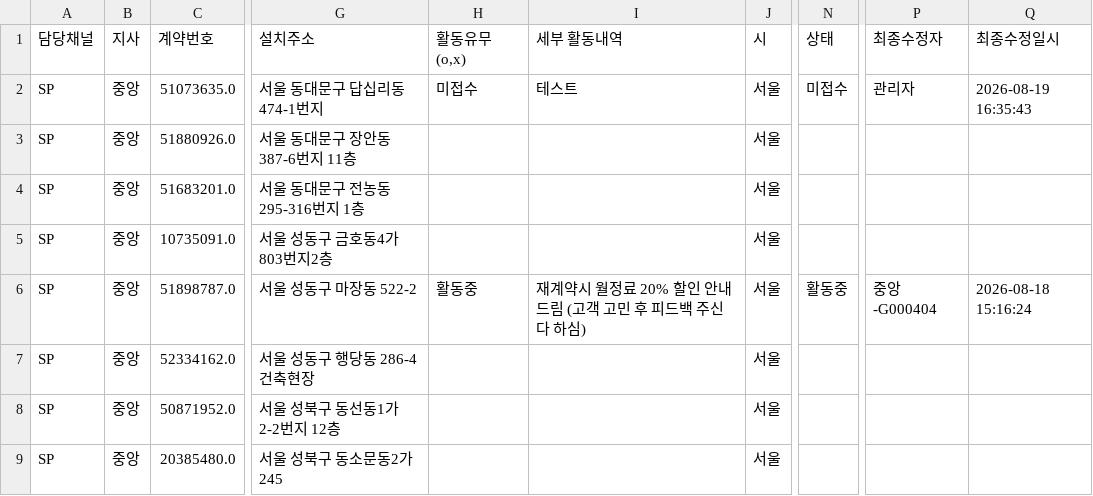
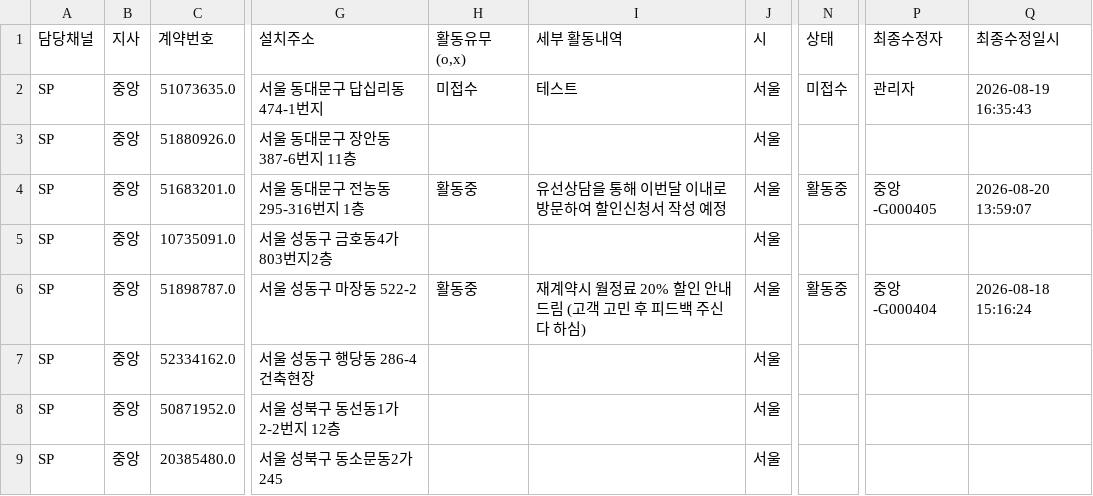
Before and after one commit to heebonpark/data-intel-field-2026-2Q-, a CSV file: db.csv, drawn as a sheet; only a part is shown, gaps mark what is left out; the diff names each change by its address in the sheet, - before the commit and + after, or states it on an @@ line.

Commit message:
Activity update: 전농튼튼************************* -> 활동중

```diff
--- a/db.csv
+++ b/db.csv
-H4 (활동유무(o,x)): (empty)
+H4 (활동유무(o,x)): 활동중
-I4 (세부 활동내역): (empty)
+I4 (세부 활동내역): 유선상담을 통해 이번달 이내로 방문하여 할인신청서 작성 예정
-N4 (상태): (empty)
+N4 (상태): 활동중
-P4 (최종수정자): (empty)
+P4 (최종수정자): 중앙-G000405
-Q4 (최종수정일시): (empty)
+Q4 (최종수정일시): 2026-08-20 13:59:07
```
